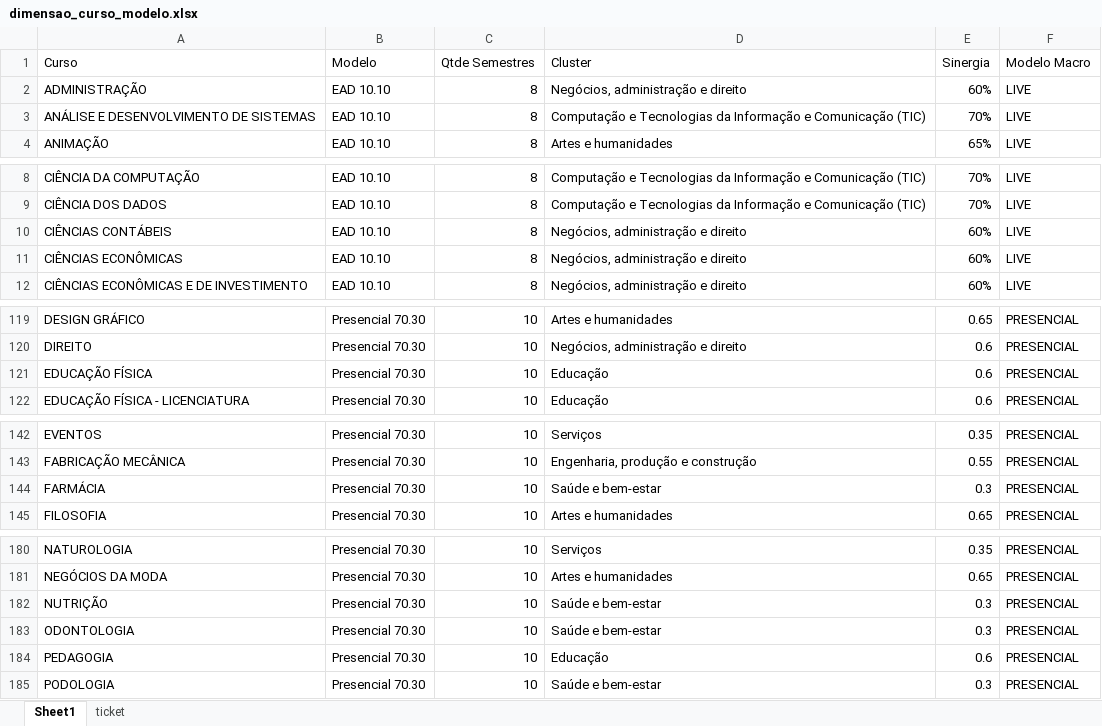
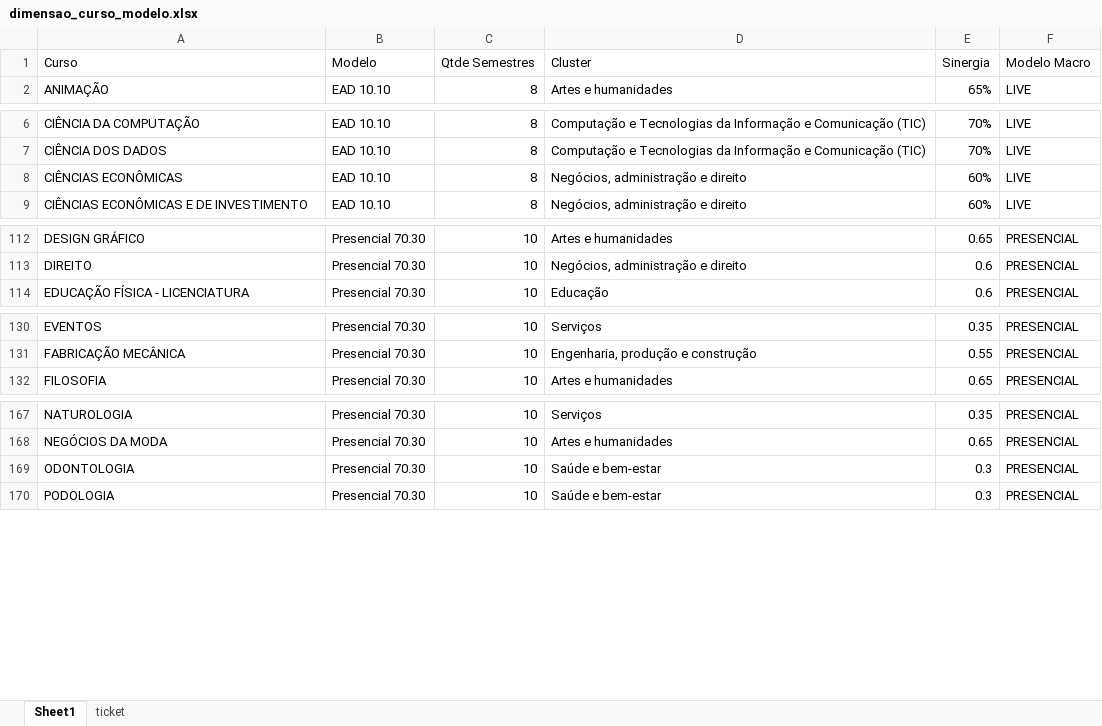
Before and after one commit to Kaique-Yuto/Simulador_Modelos_pedagogicos, an Excel workbook: databases/dimensao_curso_modelo.xlsx, sheet Sheet1, drawn as a sheet; only a part is shown, gaps mark what is left out; values as stored, in another font and other column widths than the file's, no borders; table styles not drawn; the diff covers the shown part only; the diff names each change by its address in the sheet, - before the commit and + after, or states it on an @@ line.

```diff
--- a/databases/dimensao_curso_modelo.xlsx (sheet Sheet1)
+++ b/databases/dimensao_curso_modelo.xlsx (sheet Sheet1)
-row 2: ADMINISTRAÇÃO | EAD 10.10 | 8 | Negócios, administração e direito | 60% | LIVE
-row 3: ANÁLISE E DESENVOLVIMENTO DE SISTEMAS | EAD 10.10 | 8 | Computação e Tecnologias da Informação e Comunicação (TIC) | 70% | LIVE
-row 10: CIÊNCIAS CONTÁBEIS | EAD 10.10 | 8 | Negócios, administração e direito | 60% | LIVE
-row 121: EDUCAÇÃO FÍSICA | Presencial 70.30 | 10 | Educação | 0.6 | PRESENCIAL
-row 144: FARMÁCIA | Presencial 70.30 | 10 | Saúde e bem-estar | 0.3 | PRESENCIAL
-row 182: NUTRIÇÃO | Presencial 70.30 | 10 | Saúde e bem-estar | 0.3 | PRESENCIAL
-row 184: PEDAGOGIA | Presencial 70.30 | 10 | Educação | 0.6 | PRESENCIAL
```
Also changed, not shown: 9 removed rows elsewhere in this sheet, 4 other files.
